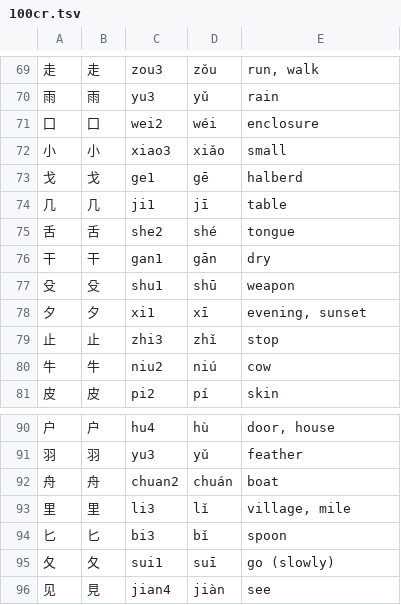
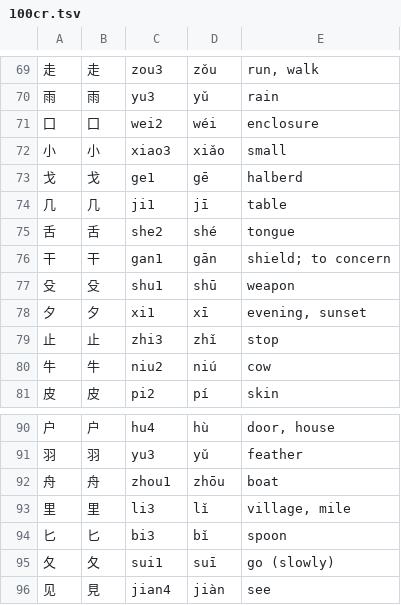
Before and after one commit to A-Random-Username-4m3/Inkstone-Web, a TSV file: data/lists/100cr.tsv, drawn as a sheet; only a part is shown, gaps mark what is left out.

```diff
--- a/data/lists/100cr.tsv
+++ b/data/lists/100cr.tsv
@@ -75,3 +75,3 @@
 舌	舌	she2	shé	tongue
-干	干	gan1	gān	dry
+干	干	gan1	gān	shield; to concern
 殳	殳	shu1	shū	weapon
@@ -91,3 +91,3 @@
 羽	羽	yu3	yǔ	feather
-舟	舟	chuan2	chuán	boat
+舟	舟	zhou1	zhōu	boat
 里	里	li3	lǐ	village, mile
```
Also changed, not shown: data/lists/nhsk4.tsv, data/lists/nhsk5.tsv, 21 other files.
